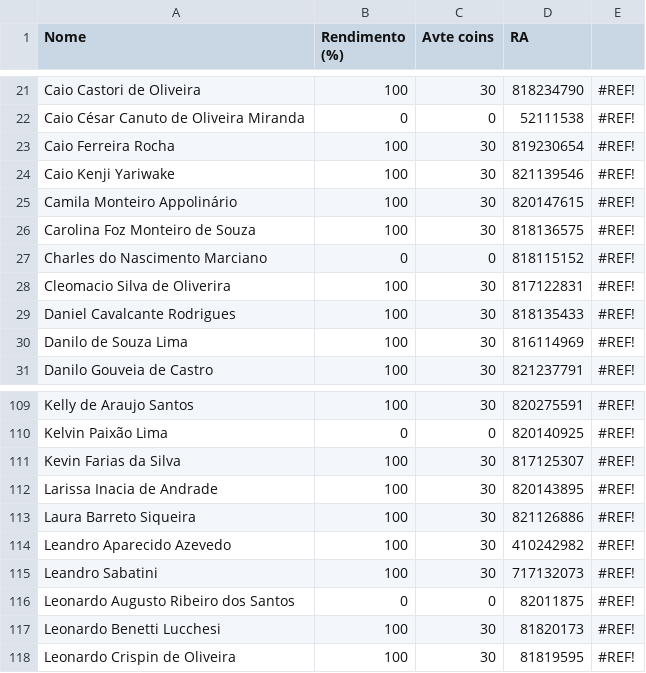
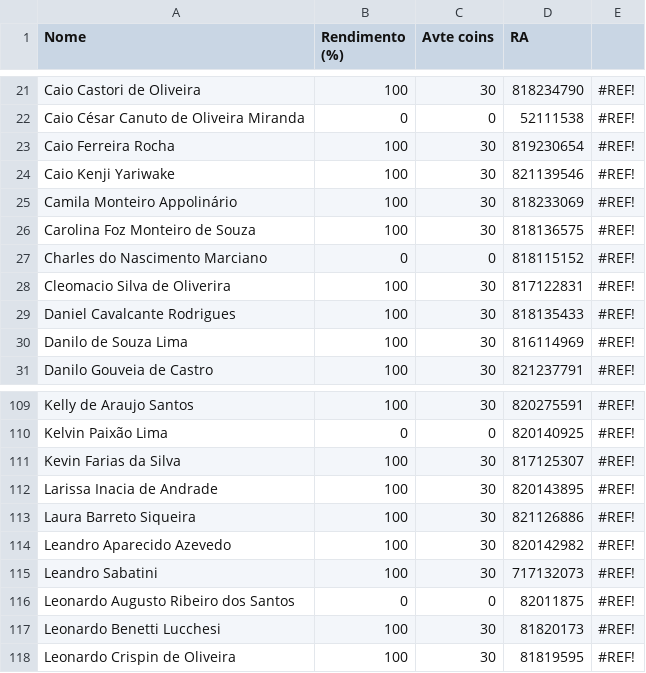
Before and after one commit to professorbossini/pessoal_usjt_avante_backend, a CSV file: puzzles_avt_coins.csv, drawn as a sheet; only a part is shown, gaps mark what is left out.

Commit message:
arquivo de pontuacao edpuzzle checado e alguns ras corrigidos, conforme declaracoes de alunos via forms

```diff
--- a/puzzles_avt_coins.csv
+++ b/puzzles_avt_coins.csv
@@ -24,3 +24,3 @@ Caio Ferreira Rocha,100,30,819230654,#REF!,,,,,,,,,,,,,
 Caio Kenji Yariwake,100,30,821139546,#REF!,,,,,,,,,,,,,
-Camila Monteiro Appolinário,100,30,820147615,#REF!,,,,,,,,,,,,,
+Camila Monteiro Appolinário,100,30,818233069,#REF!,,,,,,,,,,,,,
 Carolina Foz Monteiro de Souza,100,30,818136575,#REF!,,,,,,,,,,,,,
@@ -113,3 +113,3 @@ Larissa Inacia de Andrade,100,30,820143895,#REF!,,,,,,,,,,,,,
 Laura Barreto Siqueira,100,30,821126886,#REF!,,,,,,,,,,,,,
-Leandro Aparecido Azevedo,100,30,410242982,#REF!,,,,,,,,,,,,,
+Leandro Aparecido Azevedo,100,30,820142982,#REF!,,,,,,,,,,,,,
 Leandro Sabatini,100,30,717132073,#REF!,,,,,,,,,,,,,
```
